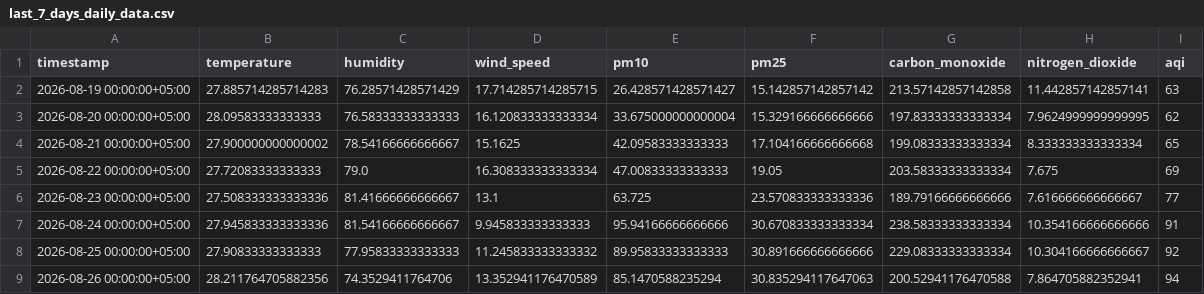
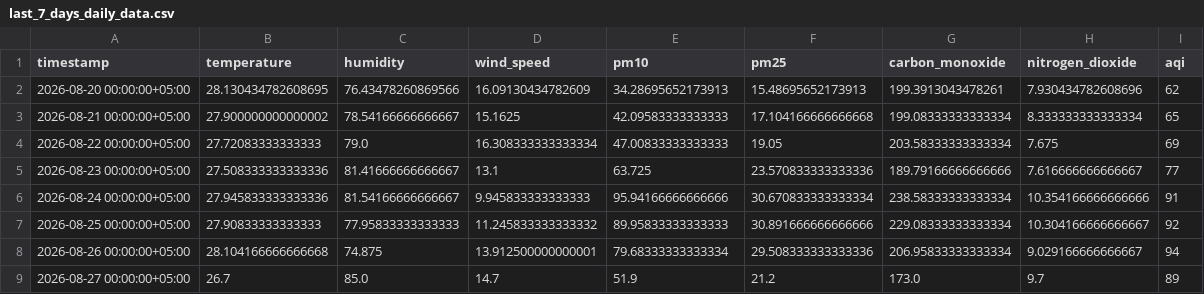
Before and after one commit to Qar-Raz/AQI-Predictor, a CSV file: data/last_7_days_daily_data.csv, drawn as a sheet.

Commit message:
Automated data update and aggregation

```diff
--- a/data/last_7_days_daily_data.csv
+++ b/data/last_7_days_daily_data.csv
@@ -1,4 +1,3 @@
 timestamp,temperature,humidity,wind_speed,pm10,pm25,carbon_monoxide,nitrogen_dioxide,aqi
-2026-08-19 00:00:00+05:00,27.885714285714283,76.28571428571429,17.714285714285715,26.428571428571427,15.142857142857142,213.57142857142858,11.442857142857141,63
-2026-08-20 00:00:00+05:00,28.09583333333333,76.58333333333333,16.120833333333334,33.675000000000004,15.329166666666666,197.83333333333334,7.9624999999999995,62
+2026-08-20 00:00:00+05:00,28.130434782608695,76.43478260869566,16.09130434782609,34.28695652173913,15.48695652173913,199.3913043478261,7.930434782608696,62
 2026-08-21 00:00:00+05:00,27.900000000000002,78.54166666666667,15.1625,42.09583333333333,17.104166666666668,199.08333333333334,8.333333333333334,65
@@ -8,2 +7,3 @@ timestamp,temperature,humidity,wind_speed,pm10,pm25,carbon_monoxide,nitrogen_dio
 2026-08-25 00:00:00+05:00,27.90833333333333,77.95833333333333,11.245833333333332,89.95833333333333,30.891666666666666,229.08333333333334,10.304166666666667,92
-2026-08-26 00:00:00+05:00,28.211764705882356,74.3529411764706,13.352941176470589,85.1470588235294,30.835294117647063,200.52941176470588,7.864705882352941,94
+2026-08-26 00:00:00+05:00,28.104166666666668,74.875,13.912500000000001,79.68333333333334,29.508333333333336,206.95833333333334,9.029166666666667,94
+2026-08-27 00:00:00+05:00,26.7,85.0,14.7,51.9,21.2,173.0,9.7,89
```
Also changed, not shown: data/karachi_daily_data_5_years.csv, data/last_7_days_hourly_data.csv.
